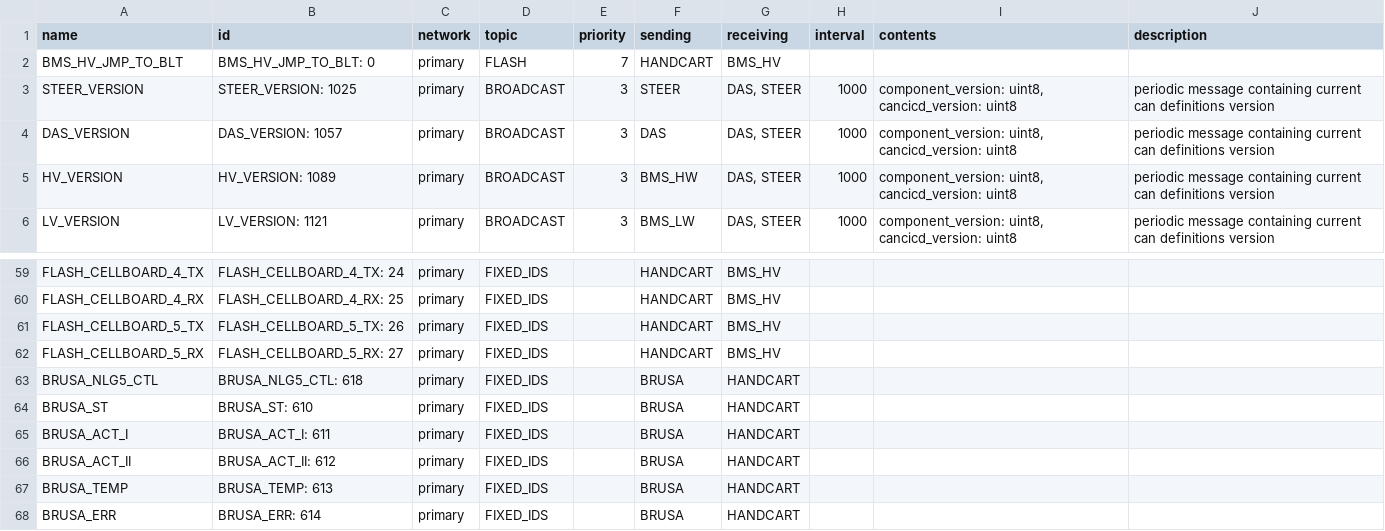
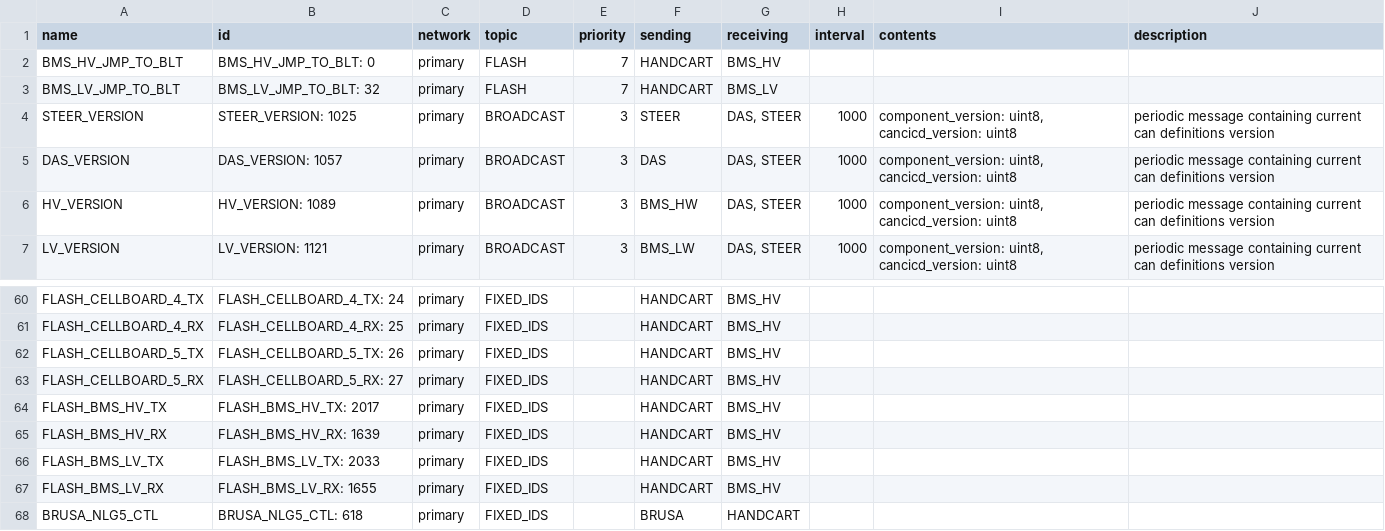
Before and after one commit to eagletrt/can, a CSV file: csv/networks.csv, drawn as a sheet; only a part is shown, gaps mark what is left out; the shorter side is filled out with more unchanged rows.

```diff
--- a/csv/networks.csv
+++ b/csv/networks.csv
@@ -2,2 +2,3 @@ name,id,network,topic,priority,sending,receiving,interval,contents,description
 BMS_HV_JMP_TO_BLT,BMS_HV_JMP_TO_BLT: 0,primary,FLASH,7,HANDCART,BMS_HV,,,
+BMS_LV_JMP_TO_BLT,BMS_LV_JMP_TO_BLT: 32,primary,FLASH,7,HANDCART,BMS_LV,,,
 STEER_VERSION,STEER_VERSION: 1025,primary,BROADCAST,3,STEER,"DAS, STEER",1000,"component_version: uint8, cancicd_version: uint8",periodic message containing current can definitions version
@@ -62,2 +63,6 @@ FLASH_CELLBOARD_5_TX,FLASH_CELLBOARD_5_TX: 26,primary,FIXED_IDS,,HANDCART,BMS_HV
 FLASH_CELLBOARD_5_RX,FLASH_CELLBOARD_5_RX: 27,primary,FIXED_IDS,,HANDCART,BMS_HV,,,
+FLASH_BMS_HV_TX,FLASH_BMS_HV_TX: 2017,primary,FIXED_IDS,,HANDCART,BMS_HV,,,
+FLASH_BMS_HV_RX,FLASH_BMS_HV_RX: 1639,primary,FIXED_IDS,,HANDCART,BMS_HV,,,
+FLASH_BMS_LV_TX,FLASH_BMS_LV_TX: 2033,primary,FIXED_IDS,,HANDCART,BMS_HV,,,
+FLASH_BMS_LV_RX,FLASH_BMS_LV_RX: 1655,primary,FIXED_IDS,,HANDCART,BMS_HV,,,
 BRUSA_NLG5_CTL,BRUSA_NLG5_CTL: 618,primary,FIXED_IDS,,BRUSA,HANDCART,,,
```
Also changed, not shown: 12 other files.
